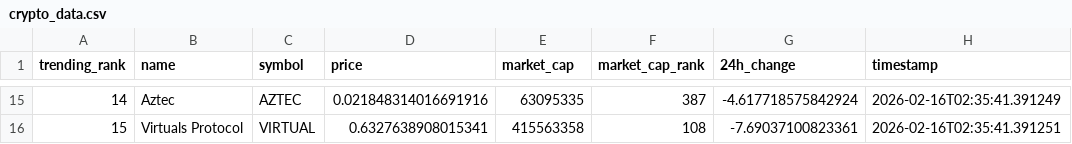
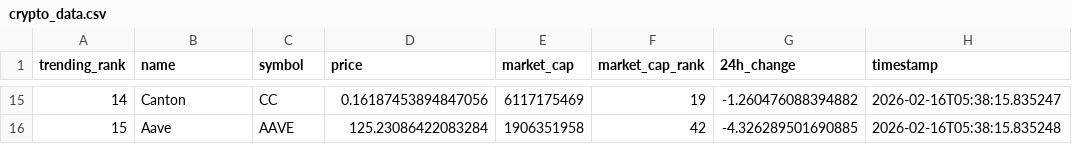
Before and after one commit to DKowarsch/crypto-trends-tracker, a CSV file: crypto_data.csv, drawn as a sheet; only a part is shown, gaps mark what is left out; the diff covers the shown part only.

```diff
--- a/crypto_data.csv
+++ b/crypto_data.csv
@@ -15,2 +15,2 @@ trending_rank,name,symbol,price,market_cap,market_cap_rank,24h_change,timestamp
-14,Aztec,AZTEC,0.021848314016691916,63095335,387,-4.617718575842924,2026-02-16T02:35:41.391249
-15,Virtuals Protocol,VIRTUAL,0.6327638908015341,415563358,108,-7.69037100823361,2026-02-16T02:35:41.391251
+14,Canton,CC,0.16187453894847056,6117175469,19,-1.260476088394882,2026-02-16T05:38:15.835247
+15,Aave,AAVE,125.23086422083284,1906351958,42,-4.326289501690885,2026-02-16T05:38:15.835248
```
Also changed, not shown: 88 edited cells elsewhere in this file, 1 other file.
